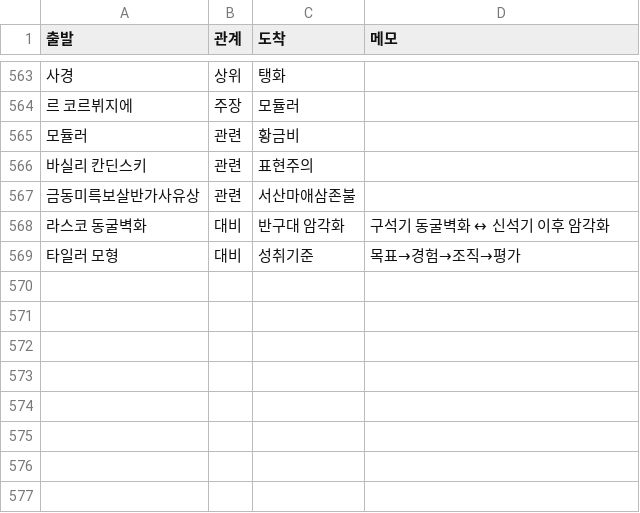
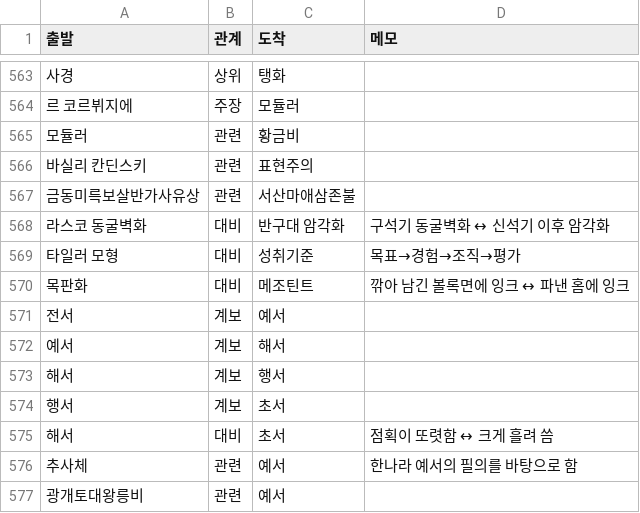
Before and after one commit to robotkiwi2/ArtFlashCard, a CSV file: data/links.csv, drawn as a sheet; only a part is shown, gaps mark what is left out; the diff names each change by its address in the sheet, - before the commit and + after, or states it on an @@ line.

```diff
--- a/data/links.csv
+++ b/data/links.csv
+row 570: 목판화 | 대비 | 메조틴트 | 깎아 남긴 볼록면에 잉크 ↔ 파낸 홈에 잉크
+row 571: 전서 | 계보 | 예서
+row 572: 예서 | 계보 | 해서
+row 573: 해서 | 계보 | 행서
+row 574: 행서 | 계보 | 초서
+row 575: 해서 | 대비 | 초서 | 점획이 또렷함 ↔ 크게 흘려 씀
+row 576: 추사체 | 관련 | 예서 | 한나라 예서의 필의를 바탕으로 함
+row 577: 광개토대왕릉비 | 관련 | 예서
```
Also changed, not shown: data/cards.csv.
